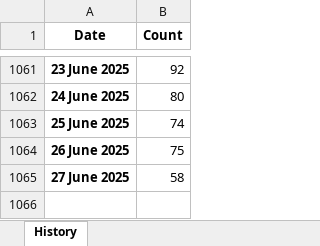
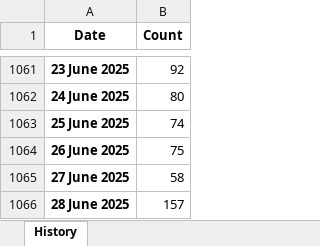
Before and after one commit to ducky4life/puree, an Excel workbook: data/history.xlsx, sheet History, drawn as a sheet; only a part is shown, gaps mark what is left out; values as stored, in another font and other column widths than the file's, no borders; the diff names each change by its address in the sheet, - before the commit and + after, or states it on an @@ line.

```diff
--- a/data/history.xlsx (sheet History)
+++ b/data/history.xlsx (sheet History)
+row 1066: 28 June 2025 | 157
```
Also changed, not shown: 3 other files.
